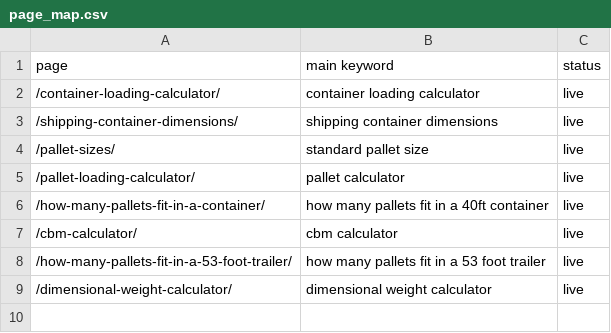
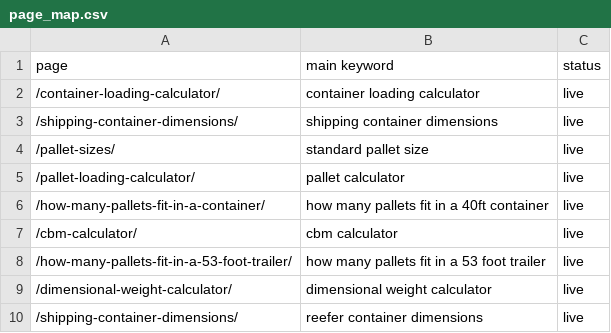
Before and after one commit to vuonghuu2593-gif/loadplancalc, a CSV file: ops/keywords/page_map.csv, drawn as a sheet; the diff names each change by its address in the sheet, - before the commit and + after, or states it on an @@ line.

```diff
--- a/ops/keywords/page_map.csv
+++ b/ops/keywords/page_map.csv
+row 10: /shipping-container-dimensions/ | reefer container dimensions | live
```
Also changed, not shown: 7 other files.
